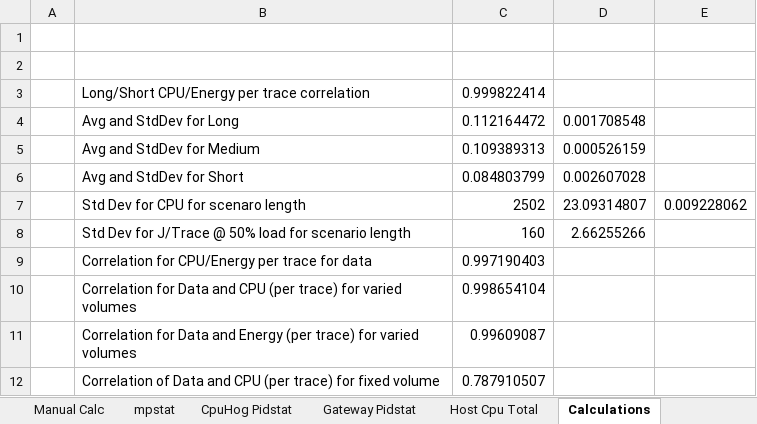
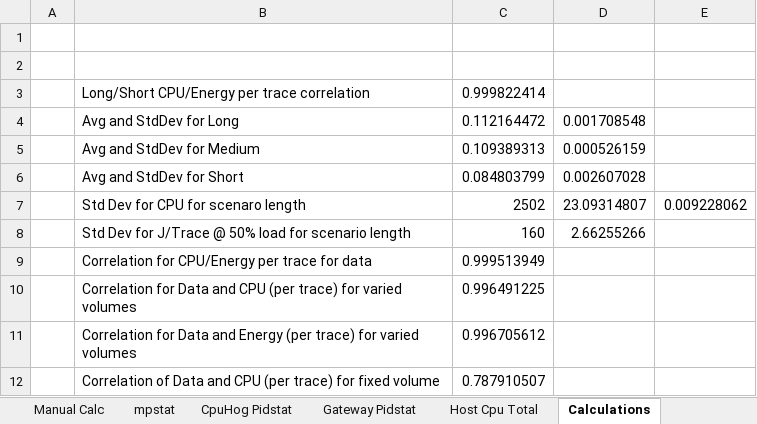
Before and after one commit to eoinwoods/phdthesis, an Excel workbook: Figures/TestResults.xlsx, sheet Calculations, drawn as a sheet; values as stored, in another font and other column widths than the file's, no borders; the diff names each change by its address in the sheet, - before the commit and + after, or states it on an @@ line.

```diff
--- a/Figures/TestResults.xlsx (sheet Calculations)
+++ b/Figures/TestResults.xlsx (sheet Calculations)
-C9: 0.997190403
+C9: 0.999513949
-C10: 0.998654104
+C10: 0.996491225
-C11: 0.99609087
+C11: 0.996705612
```
Also changed, not shown: sheet Results, charts or pictures, 3 other files.
